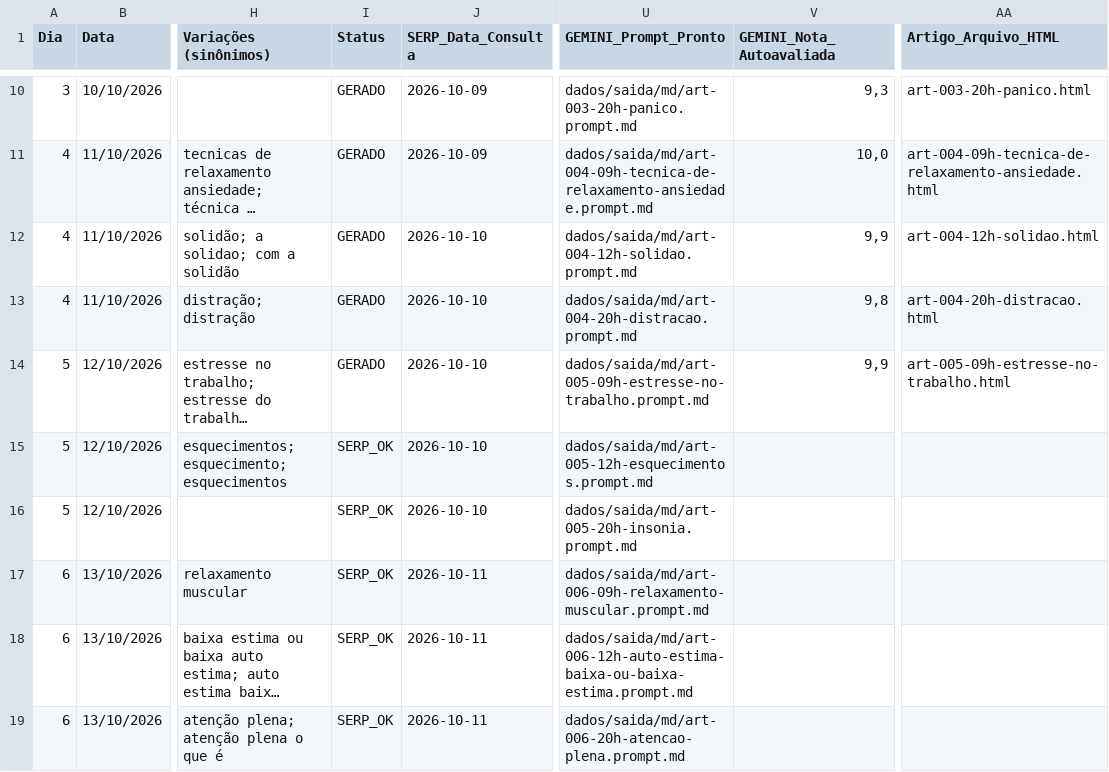
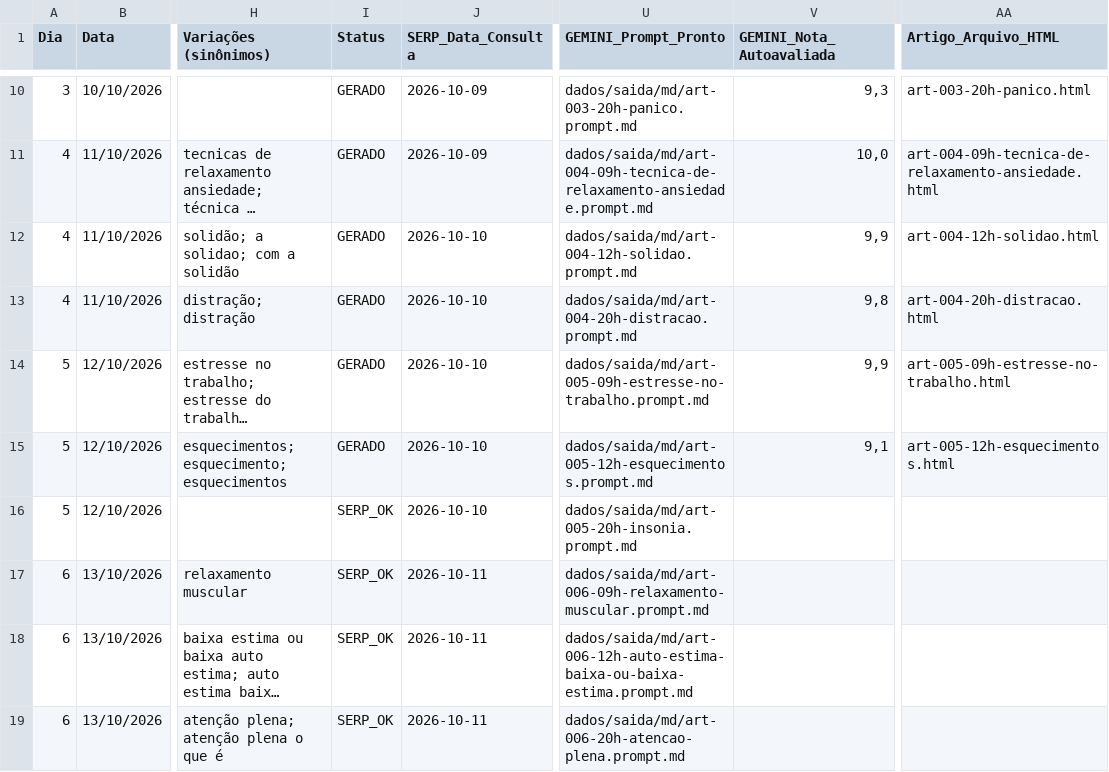
Before and after one commit to saasdavi/mentemais_blog, a CSV file: dados/calendario_blog_1_ano.csv, drawn as a sheet; only a part is shown, gaps mark what is left out; long unchanged cells end in …; the diff names each change by its address in the sheet, - before the commit and + after, or states it on an @@ line.

```diff
--- a/dados/calendario_blog_1_ano.csv
+++ b/dados/calendario_blog_1_ano.csv
-I15 (Status): SERP_OK
+I15 (Status): GERADO
-V15 (GEMINI_Nota_Autoavaliada): (empty)
+V15 (GEMINI_Nota_Autoavaliada): 9,1
-AA15 (Artigo_Arquivo_HTML): (empty)
+AA15 (Artigo_Arquivo_HTML): art-005-12h-esquecimentos.html
```
Also changed, not shown: 2 other files.
